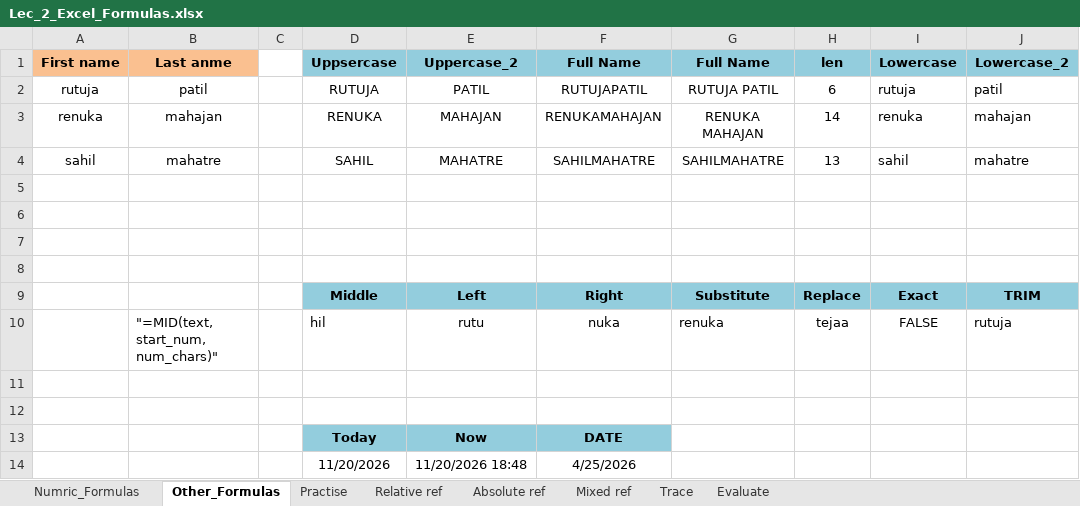
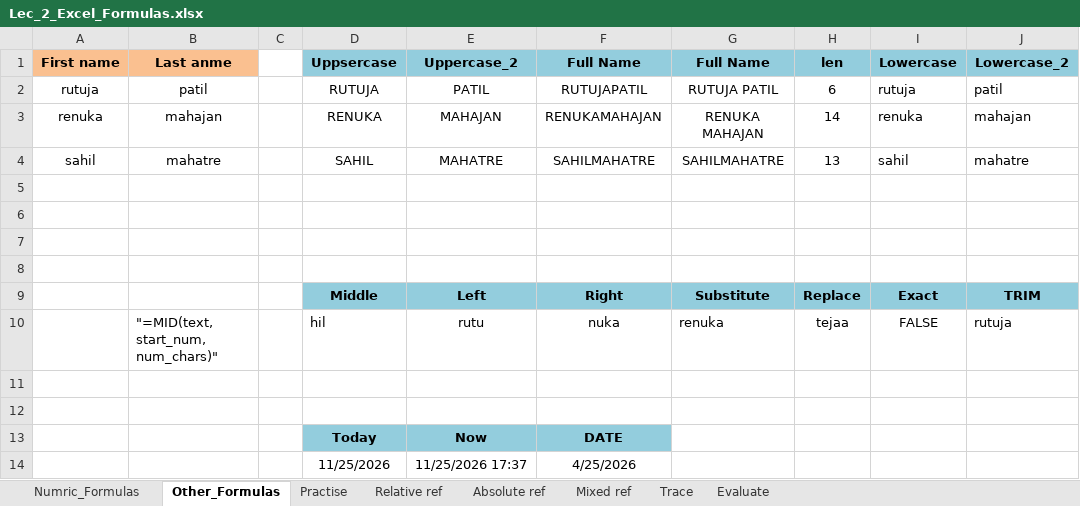
Before and after one commit to arifediter901-maker/DMART_SALES_ANALYSIS, an Excel workbook: Lec_2_Excel_Formulas.xlsx, sheet Other_Formulas, drawn as a sheet; only a part is shown; values as stored, in another font and other column widths than the file's, no borders; the diff names each change by its address in the sheet, - before the commit and + after, or states it on an @@ line.

```diff
--- a/Lec_2_Excel_Formulas.xlsx (sheet Other_Formulas)
+++ b/Lec_2_Excel_Formulas.xlsx (sheet Other_Formulas)
-D14 (Uppsercase): 11/20/2026
+D14 (Uppsercase): 11/25/2026
-E14 (Uppercase_2): 11/20/2026 18:48
+E14 (Uppercase_2): 11/25/2026 17:37
```
Also changed, not shown: sheet Mixed ref, sheet Absolute ref, 4 other files.
